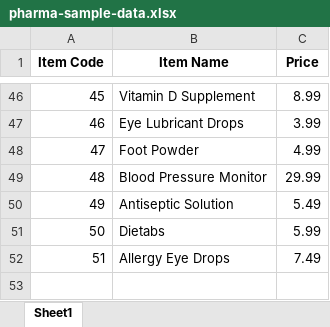
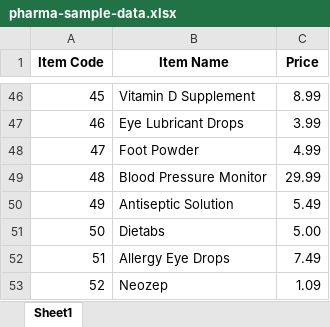
Before and after one commit to kigos21/item-finder, an Excel workbook: pharma-sample-data.xlsx, sheet Sheet1, drawn as a sheet; only a part is shown, gaps mark what is left out; values as stored, in another font and other column widths than the file's, no borders; the diff names each change by its address in the sheet, - before the commit and + after, or states it on an @@ line.

```diff
--- a/pharma-sample-data.xlsx (sheet Sheet1)
+++ b/pharma-sample-data.xlsx (sheet Sheet1)
-C51 (Price): 5.99
+C51 (Price): 5.00
+row 53: 52 | Neozep | 1.09
```
Also changed, not shown: 2 other files.
